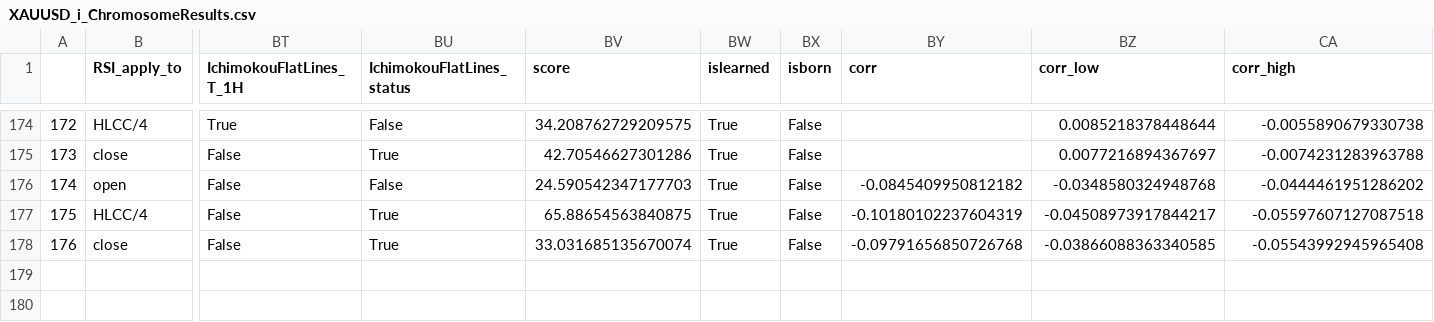
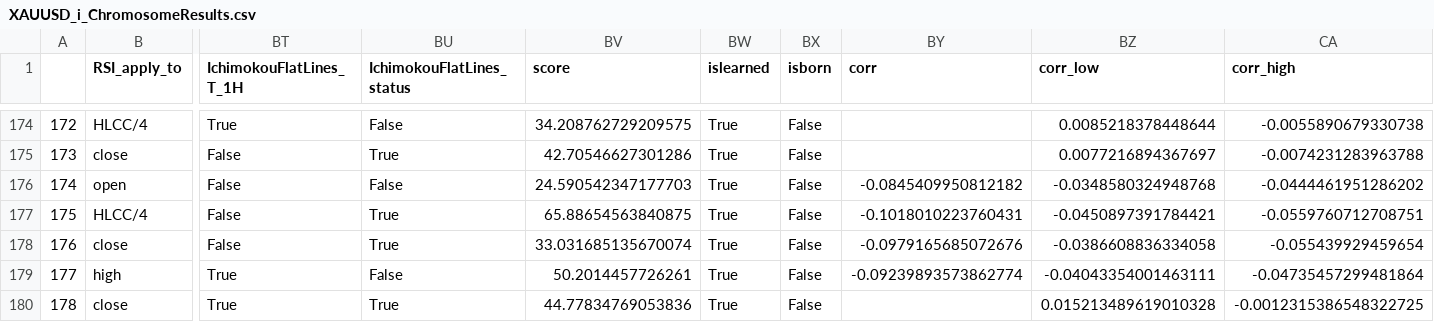
Before and after one commit to Mehrshad-Sorena/ShadBot, a CSV file: src/indicators/RSI/GeneticLearning_DB/elites/primary/buy/XAUUSD_i_ChromosomeResults.csv, drawn as a sheet; only a part is shown, gaps mark what is left out; rows hold the shown columns only; the diff names each change by its address in the sheet, - before the commit and + after, or states it on an @@ line.

```diff
--- a/src/indicators/RSI/GeneticLearning_DB/elites/primary/buy/XAUUSD_i_ChromosomeResults.csv
+++ b/src/indicators/RSI/GeneticLearning_DB/elites/primary/buy/XAUUSD_i_ChromosomeResults.csv
-BY177 (corr): -0.10180102237604319
+BY177 (corr): -0.1018010223760431
-BZ177 (corr_low): -0.04508973917844217
+BZ177 (corr_low): -0.0450897391784421
-CA177 (corr_high): -0.05597607127087518
+CA177 (corr_high): -0.0559760712708751
-BY178 (corr): -0.09791656850726768
+BY178 (corr): -0.0979165685072676
-BZ178 (corr_low): -0.03866088363340585
+BZ178 (corr_low): -0.0386608836334058
-CA178 (corr_high): -0.05543992945965408
+CA178 (corr_high): -0.055439929459654
+row 179: 177 | high | True | False | 50.2014457726261 | True | False | -0.09239893573862774 | -0.04043354001463111 | -0.04735457299481864
+row 180: 178 | close | True | True | 44.77834769053836 | True | False |  | 0.015213489619010328 | -0.0012315386548322725
```
Also changed, not shown: src/indicators/RSI/GeneticLearning_DB/elites/primary/buy/XAUUSD_i_LearningResults.csv, src/indicators/RSI/GeneticLearning_DB/graveyard/primary/buy/XAUUSD_i.csv, 8 other files.
